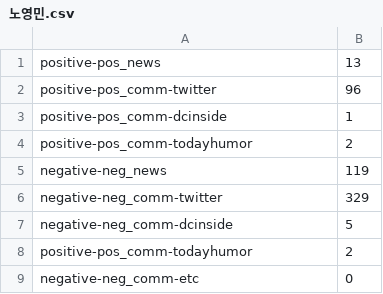
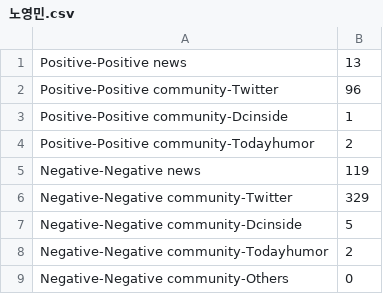
Before and after one commit to mkhoin/media-project, a CSV file: web/res/keyword/노영민.csv, drawn as a sheet.

```diff
--- a/web/res/keyword/노영민.csv
+++ b/web/res/keyword/노영민.csv
@@ -1,9 +1,9 @@
-positive-pos_news,13
-positive-pos_comm-twitter,96
-positive-pos_comm-dcinside,1
-positive-pos_comm-todayhumor,2
-negative-neg_news,119
-negative-neg_comm-twitter,329
-negative-neg_comm-dcinside,5
-positive-pos_comm-todayhumor,2
-negative-neg_comm-etc,0
+Positive-Positive news,13
+Positive-Positive community-Twitter,96
+Positive-Positive community-Dcinside,1
+Positive-Positive community-Todayhumor,2
+Negative-Negative news,119
+Negative-Negative community-Twitter,329
+Negative-Negative community-Dcinside,5
+Negative-Negative community-Todayhumor,2
+Negative-Negative community-Others,0
```
Also changed, not shown: web/res/keyword/MAMA.csv, web/res/keyword/김창렬.csv, 13 other files.
